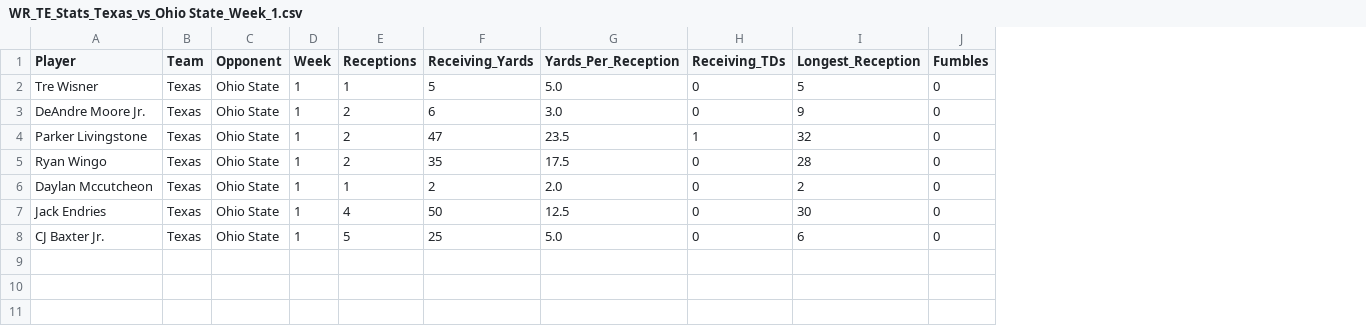
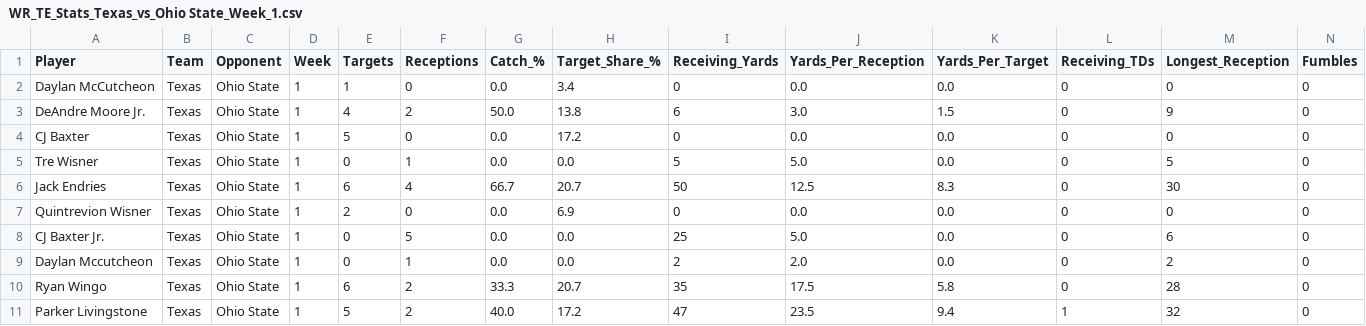
Before and after one commit to trisboyd/football_stats, a CSV file: output/Texas/week_1/WR_TE_Stats_Texas_vs_Ohio State_Week_1.csv, drawn as a sheet; only a part is shown; addresses are those after the commit; rows hold the shown columns only; the diff names each change by its address in the sheet, - before the commit and + after, or states it on an @@ line.

```diff
--- a/output/Texas/week_1/WR_TE_Stats_Texas_vs_Ohio State_Week_1.csv
+++ b/output/Texas/week_1/WR_TE_Stats_Texas_vs_Ohio State_Week_1.csv
+column E (Targets), row 5: 0; row 7: 2; row 11: 5
+column G (Catch_%), row 5: 0.0; row 7: 0.0; row 11: 40.0
+column H (Target_Share_%), row 5: 0.0; row 7: 6.9; row 11: 17.2
+column K (Yards_Per_Target), row 5: 0.0; row 7: 0.0; row 11: 9.4
+row 2: Daylan McCutcheon | Texas | Ohio State | 1 | 1 | 0 | 0.0 | 3.4 | 0 | 0.0 | 0.0 | 0 | 0 | 0
+row 3: DeAndre Moore Jr. | Texas | Ohio State | 1 | 4 | 2 | 50.0 | 13.8 | 6 | 3.0 | 1.5 | 0 | 9 | 0
+row 4: CJ Baxter | Texas | Ohio State | 1 | 5 | 0 | 0.0 | 17.2 | 0 | 0.0 | 0.0 | 0 | 0 | 0
@@ row 7 moved to row 6: Jack Endries @@
-A7 (Player): DeAndre Moore Jr.
+A7 (Player): Quintrevion Wisner
-F7 (Receptions): 2
+F7 (Receptions): 0
-I7 (Receiving_Yards): 6
+I7 (Receiving_Yards): 0
-J7 (Yards_Per_Reception): 3.0
+J7 (Yards_Per_Reception): 0.0
-M7 (Longest_Reception): 9
+M7 (Longest_Reception): 0
@@ row 6 moved to row 9: Daylan Mccutcheon @@
@@ row 5 moved to row 10: Ryan Wingo @@
```
Also changed, not shown: output/Arizona State/week_1/WR_TE_Stats_Arizona State_vs_Northern Arizona_Week_1.csv, output/Georgia/week_1/WR_TE_Stats_Georgia_vs_Marshall_Week_1.csv, 37 other files.
